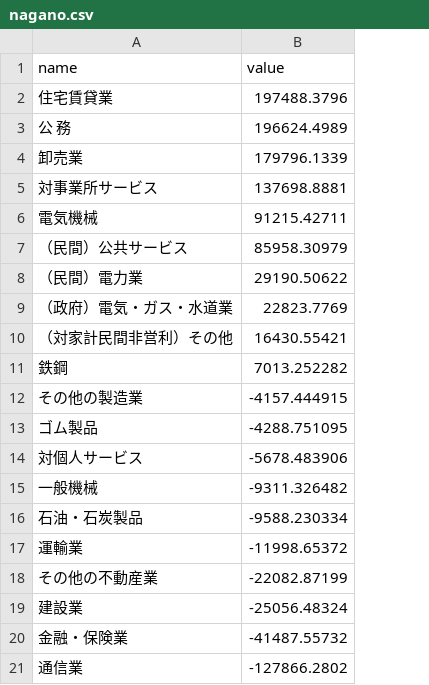
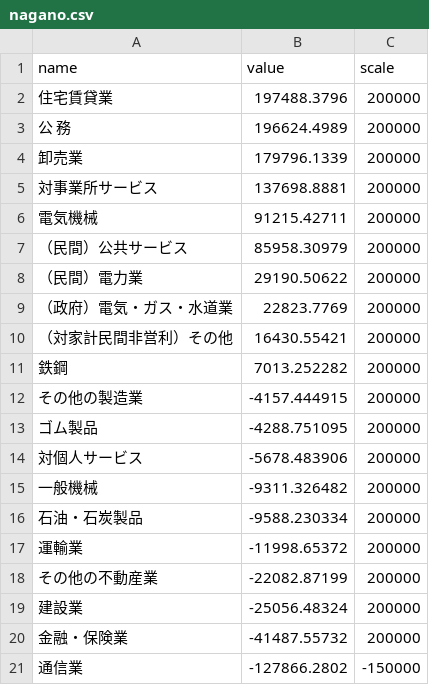
Before and after one commit to tysmr/EconomicImpacts, a CSV file: data/nagano.csv, drawn as a sheet; the diff names each change by its address in the sheet, - before the commit and + after, or states it on an @@ line.

```diff
--- a/data/nagano.csv
+++ b/data/nagano.csv
+column C (scale), rows 2-21: 200000 | 200000 | 200000 | 200000 | 200000 | 200000 | 200000 | 200000 | 200000 | 200000 | 200000 | 200000 | 200000 | 200000 | 200000 | 200000 | 200000 | 200000 | 200000 | -150000
```
Also changed, not shown: data/sapporo.csv, 2 other files.
